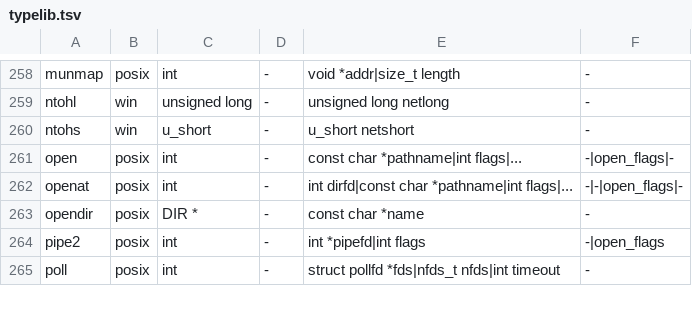
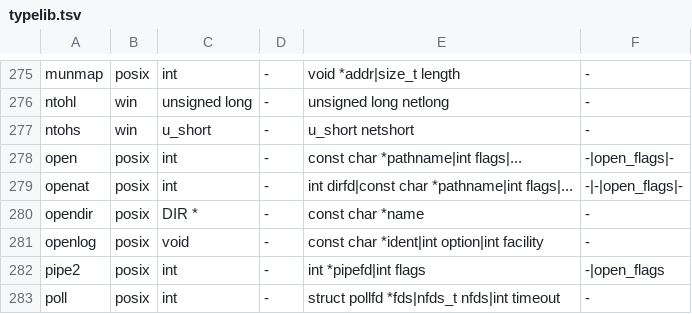
Before and after one commit to imjustprism/borer, a TSV file: crates/borer-engine/src/analysis/typelib.tsv, drawn as a sheet; only a part is shown, gaps mark what is left out; the diff covers the shown part only; the diff names each change by its address in the sheet, - before the commit and + after, or states it on an @@ line.

```diff
--- a/crates/borer-engine/src/analysis/typelib.tsv
+++ b/crates/borer-engine/src/analysis/typelib.tsv
+row 281: openlog | posix | void | - | const char *ident|int option|int facility | -
```
Also changed, not shown: 21 added rows elsewhere in this file, 1 other file.
